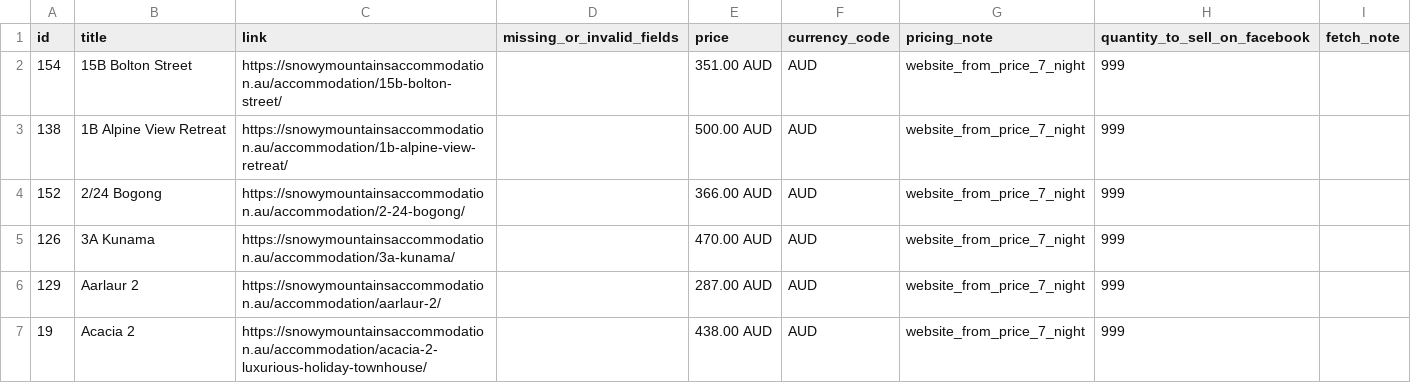
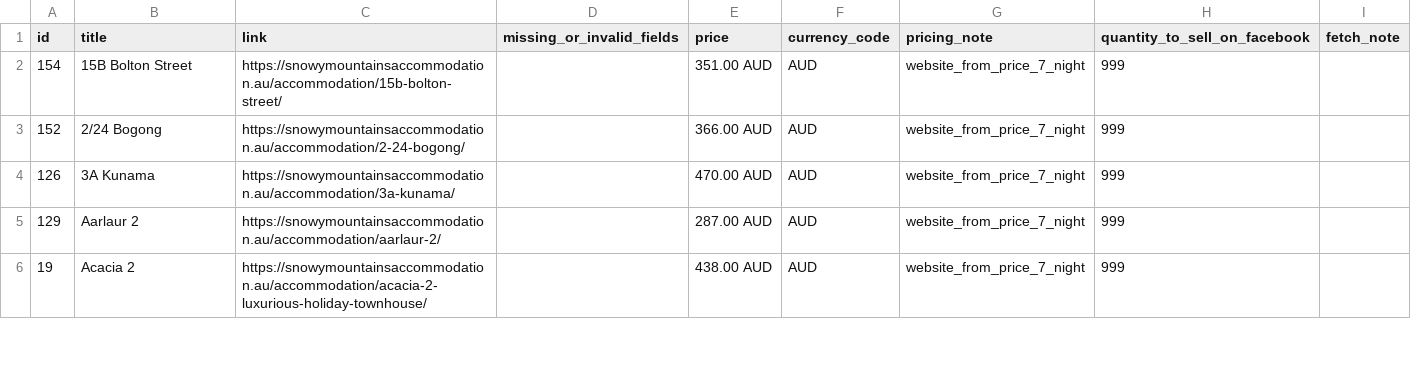
Before and after one commit to katie616/snowy-meta-feed, a CSV file: docs/snowy_mountains_meta_products_diagnostics.csv, drawn as a sheet; only a part is shown; the diff names each change by its address in the sheet, - before the commit and + after, or states it on an @@ line.

```diff
--- a/docs/snowy_mountains_meta_products_diagnostics.csv
+++ b/docs/snowy_mountains_meta_products_diagnostics.csv
-row 3: 138 | 1B Alpine View Retreat | https://snowymountainsaccommodation.au/accommodation/1b-alpine-view-retreat/ |  | 500.00 AUD | AUD | website_from_price_7_night | 999
```
Also changed, not shown: docs/snowy_mountains_meta_products.csv.
